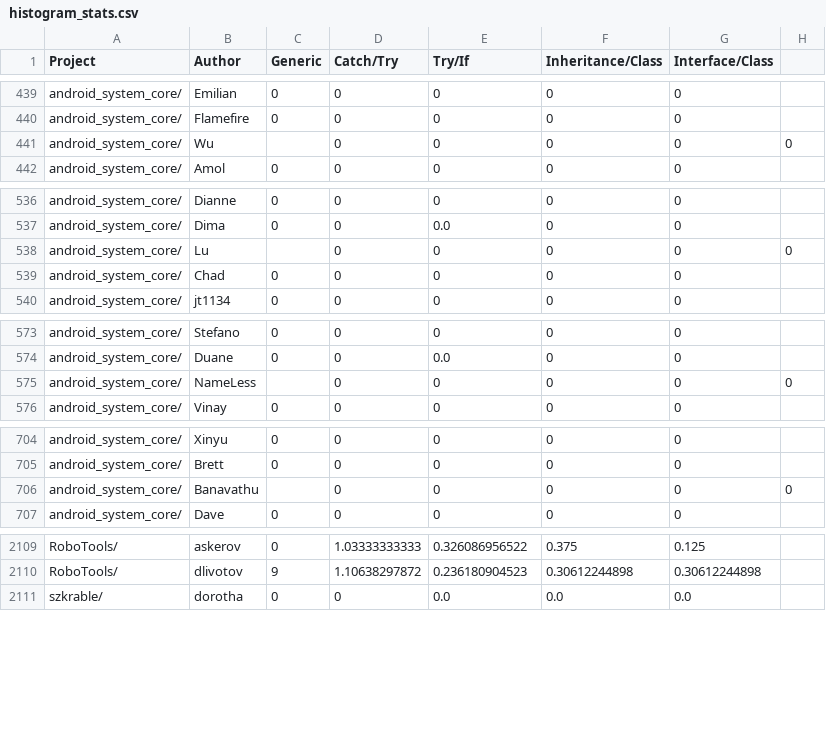
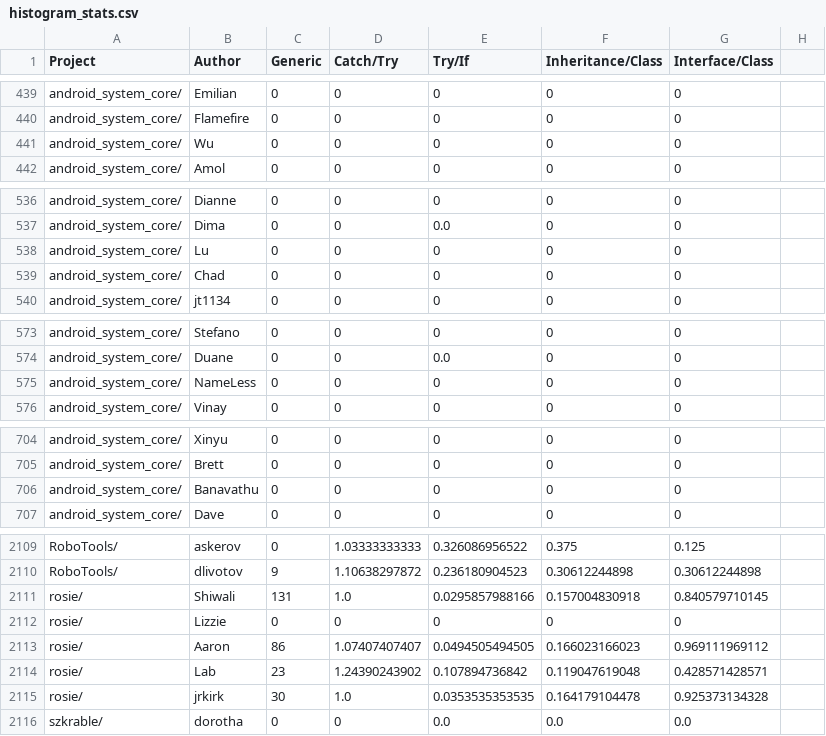
Before and after one commit to mdfeist/MSR-Challenge-2016, a CSV file: histogram_stats.csv, drawn as a sheet; only a part is shown, gaps mark what is left out.

Commit message:
Fixed bug with csv where author had a ',' in the name.

```diff
--- a/histogram_stats.csv
+++ b/histogram_stats.csv
@@ -440,3 +440,3 @@ android_system_core/, Emilian, 0, 0, 0, 0, 0,
 android_system_core/, Flamefire, 0, 0, 0, 0, 0,
-android_system_core/, Wu,, 0, 0, 0, 0, 0,
+android_system_core/, Wu, 0, 0, 0, 0, 0,
 android_system_core/, Amol, 0, 0, 0, 0, 0,
@@ -537,3 +537,3 @@ android_system_core/, Dianne, 0, 0, 0, 0, 0,
 android_system_core/, Dima, 0, 0, 0.0, 0, 0,
-android_system_core/, Lu,, 0, 0, 0, 0, 0,
+android_system_core/, Lu, 0, 0, 0, 0, 0,
 android_system_core/, Chad, 0, 0, 0, 0, 0,
@@ -574,3 +574,3 @@ android_system_core/, Stefano, 0, 0, 0, 0, 0,
 android_system_core/, Duane, 0, 0, 0.0, 0, 0,
-android_system_core/, NameLess,, 0, 0, 0, 0, 0,
+android_system_core/, NameLess, 0, 0, 0, 0, 0,
 android_system_core/, Vinay, 0, 0, 0, 0, 0,
@@ -705,3 +705,3 @@ android_system_core/, Xinyu, 0, 0, 0, 0, 0,
 android_system_core/, Brett, 0, 0, 0, 0, 0,
-android_system_core/, Banavathu,, 0, 0, 0, 0, 0,
+android_system_core/, Banavathu, 0, 0, 0, 0, 0,
 android_system_core/, Dave, 0, 0, 0, 0, 0,
@@ -2110,2 +2110,7 @@ RoboTools/, askerov, 0, 1.03333333333, 0.326086956522, 0.375, 0.125,
 RoboTools/, dlivotov, 9, 1.10638297872, 0.236180904523, 0.30612244898, 0.30612244898,
+rosie/, Shiwali, 131, 1.0, 0.0295857988166, 0.157004830918, 0.840579710145,
+rosie/, Lizzie, 0, 0, 0, 0, 0,
+rosie/, Aaron, 86, 1.07407407407, 0.0494505494505, 0.166023166023, 0.969111969112,
+rosie/, Lab, 23, 1.24390243902, 0.107894736842, 0.119047619048, 0.428571428571,
+rosie/, jrkirk, 30, 1.0, 0.0353535353535, 0.164179104478, 0.925373134328,
 szkrable/, dorotha, 0, 0, 0.0, 0.0, 0.0,
```
Also changed, not shown: histogram.csv, libsOutput/android_system_core.csv, 3 other files.
